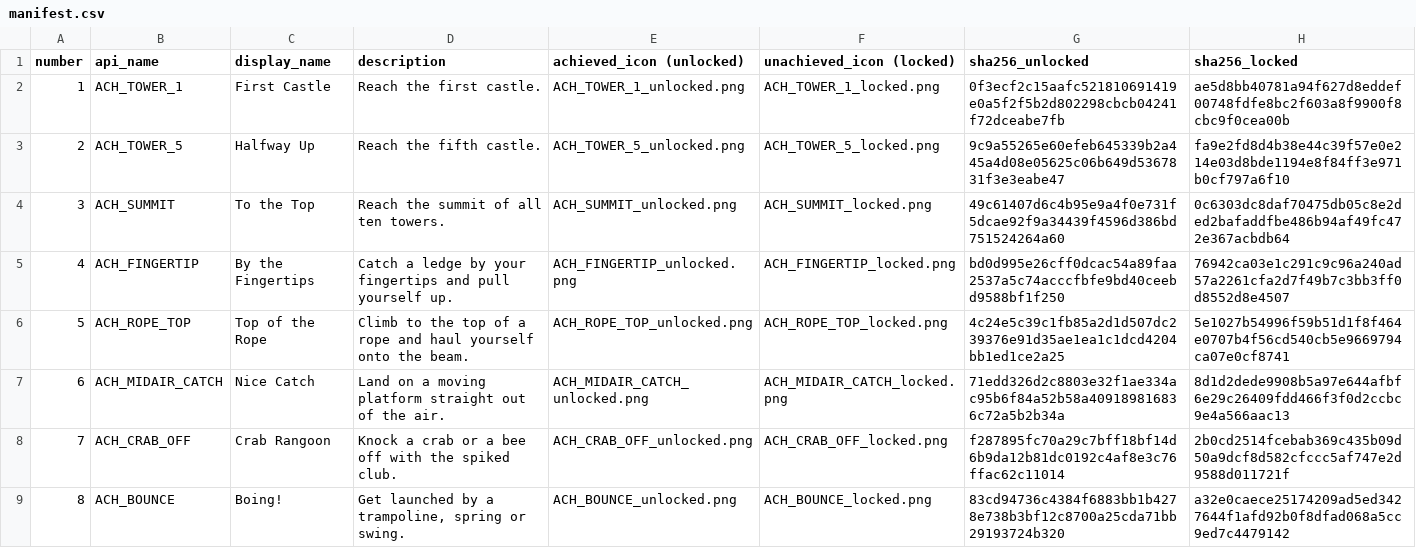
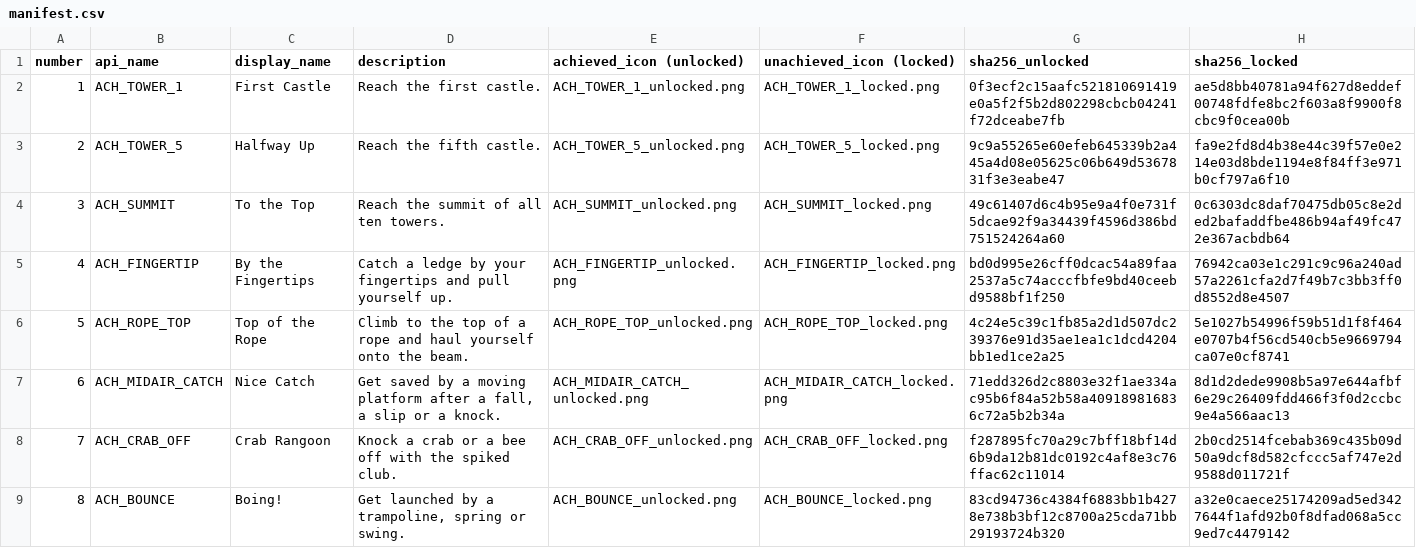
Before and after one commit to verbal76/Climb-Up, a CSV file: branding/steam/achievements/icons/manifest.csv, drawn as a sheet; only a part is shown.

```diff
--- a/branding/steam/achievements/icons/manifest.csv
+++ b/branding/steam/achievements/icons/manifest.csv
@@ -6,3 +6,3 @@ number,api_name,display_name,description,achieved_icon (unlocked),unachieved_ico
 5,ACH_ROPE_TOP,Top of the Rope,Climb to the top of a rope and haul yourself onto the beam.,ACH_ROPE_TOP_unlocked.png,ACH_ROPE_TOP_locked.png,4c24e5c39c1fb85a2d1d507dc239376e91d35ae1ea1c1dcd4204bb1ed1ce2a25,5e1027b54996f59b51d1f8f464e0707b4f56cd540cb5e9669794ca07e0cf8741
-6,ACH_MIDAIR_CATCH,Nice Catch,Land on a moving platform straight out of the air.,ACH_MIDAIR_CATCH_unlocked.png,ACH_MIDAIR_CATCH_locked.png,71edd326d2c8803e32f1ae334ac95b6f84a52b58a409189816836c72a5b2b34a,8d1d2dede9908b5a97e644afbf6e29c26409fdd466f3f0d2ccbc9e4a566aac13
+6,ACH_MIDAIR_CATCH,Nice Catch,"Get saved by a moving platform after a fall, a slip or a knock.",ACH_MIDAIR_CATCH_unlocked.png,ACH_MIDAIR_CATCH_locked.png,71edd326d2c8803e32f1ae334ac95b6f84a52b58a409189816836c72a5b2b34a,8d1d2dede9908b5a97e644afbf6e29c26409fdd466f3f0d2ccbc9e4a566aac13
 7,ACH_CRAB_OFF,Crab Rangoon,Knock a crab or a bee off with the spiked club.,ACH_CRAB_OFF_unlocked.png,ACH_CRAB_OFF_locked.png,f287895fc70a29c7bff18bf14d6b9da12b81dc0192c4af8e3c76ffac62c11014,2b0cd2514fcebab369c435b09d50a9dcf8d582cfccc5af747e2d9588d011721f
```
Also changed, not shown: 9 other files.
